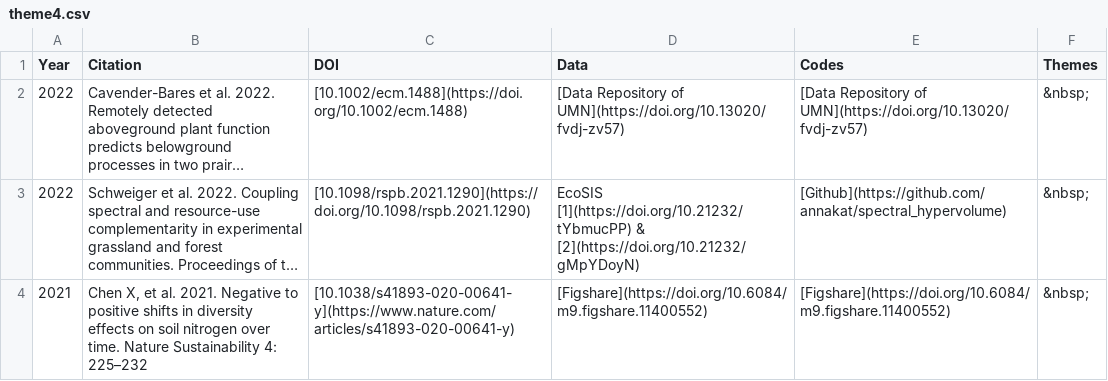
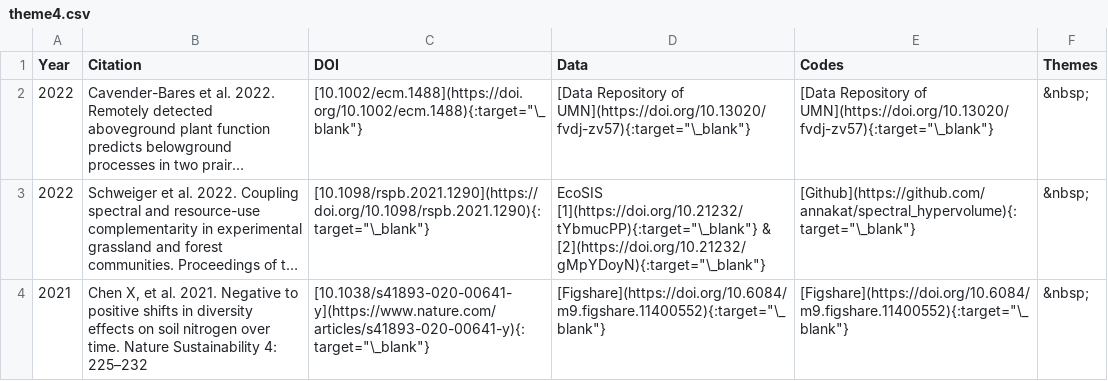
Before and after one commit to ASCEND-BII/Data-management, a CSV file: docs/Theme/theme4.csv, drawn as a sheet; only a part is shown; long unchanged cells end in …; the diff covers the shown part only; the diff names each change by its address in the sheet, - before the commit and + after, or states it on an @@ line.

```diff
--- a/docs/Theme/theme4.csv
+++ b/docs/Theme/theme4.csv
-C2 (DOI): [10.1002/ecm.1488](https://doi.org/10.1002/ecm.1488)
+C2 (DOI): [10.1002/ecm.1488](https://doi.org/10.1002/ecm.1488){:target="\_blank"}
-D2 (Data): …Repository of UMN](https://doi.org/10.13020/fvdj-zv57)
+D2 (Data): …Repository of UMN](https://doi.org/10.13020/fvdj-zv57){:target="\_blank"}
-E2 (Codes): …Repository of UMN](https://doi.org/10.13020/fvdj-zv57)
+E2 (Codes): …Repository of UMN](https://doi.org/10.13020/fvdj-zv57){:target="\_blank"}
-C3 (DOI): [10.1098/rspb.2021.1290](https://doi.org/10.1098/rspb.2021.1290)
+C3 (DOI): [10.1098/rspb.2021.1290](https://doi.org/10.1098/rspb.2021.1290){:target="\_blank"}
-D3 (Data): EcoSIS [1](https://doi.org/10.21232/tYbmucPP) & [2](https://doi.org/10.21232/gMpYDoyN)
+D3 (Data): EcoSIS [1](https://doi.org/10.21232/tYbmucPP){:target="\_blank"} & [2](https://doi.org/10.21232/gMpYDoyN){:target="\_blank"}
-E3 (Codes): [Github](https://github.com/annakat/spectral_hypervolume)
+E3 (Codes): [Github](https://github.com/annakat/spectral_hypervolume){:target="\_blank"}
-C4 (DOI): [10.1038/s41893-020-00641-y](https://www.nature.com/articles/s41893-020-00641-y)
+C4 (DOI): [10.1038/s41893-020-00641-y](https://www.nature.com/articles/s41893-020-00641-y){:target="\_blank"}
-D4 (Data): [Figshare](https://doi.org/10.6084/m9.figshare.11400552)
+D4 (Data): [Figshare](https://doi.org/10.6084/m9.figshare.11400552){:target="\_blank"}
-E4 (Codes): [Figshare](https://doi.org/10.6084/m9.figshare.11400552)
+E4 (Codes): [Figshare](https://doi.org/10.6084/m9.figshare.11400552){:target="\_blank"}
```
Also changed, not shown: 14 edited cells elsewhere in this file, docs/Theme/theme2.csv, docs/Theme/theme3.csv, 1 other file.
